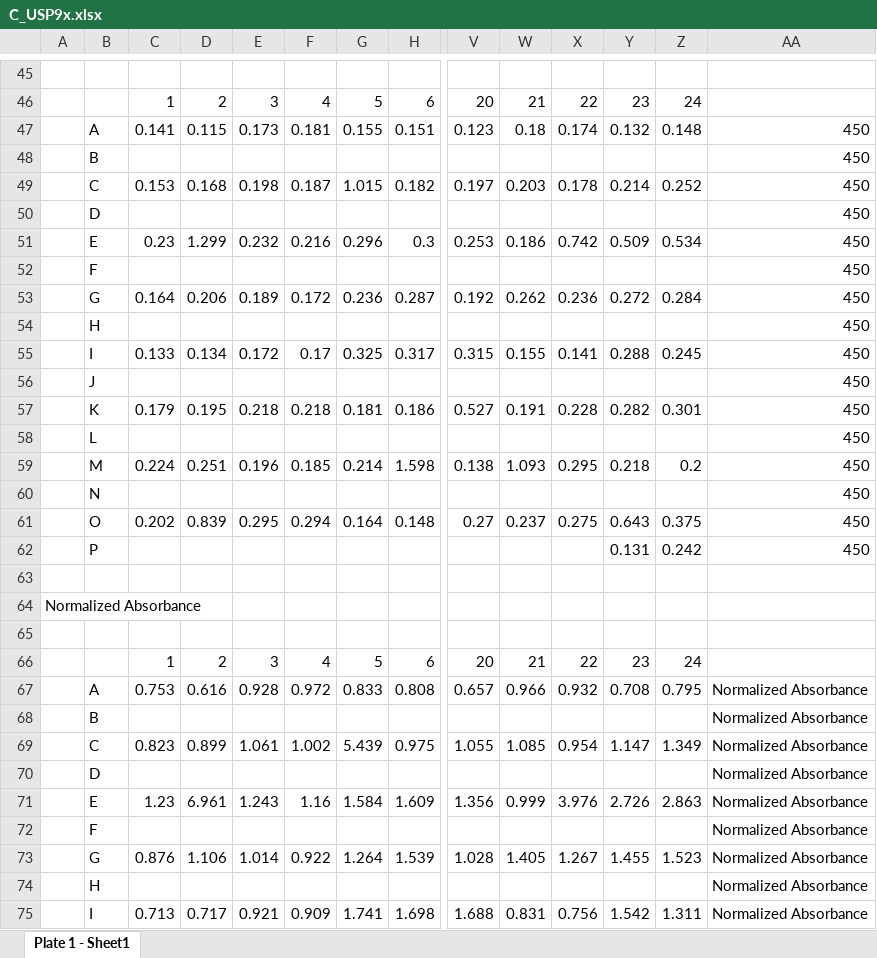
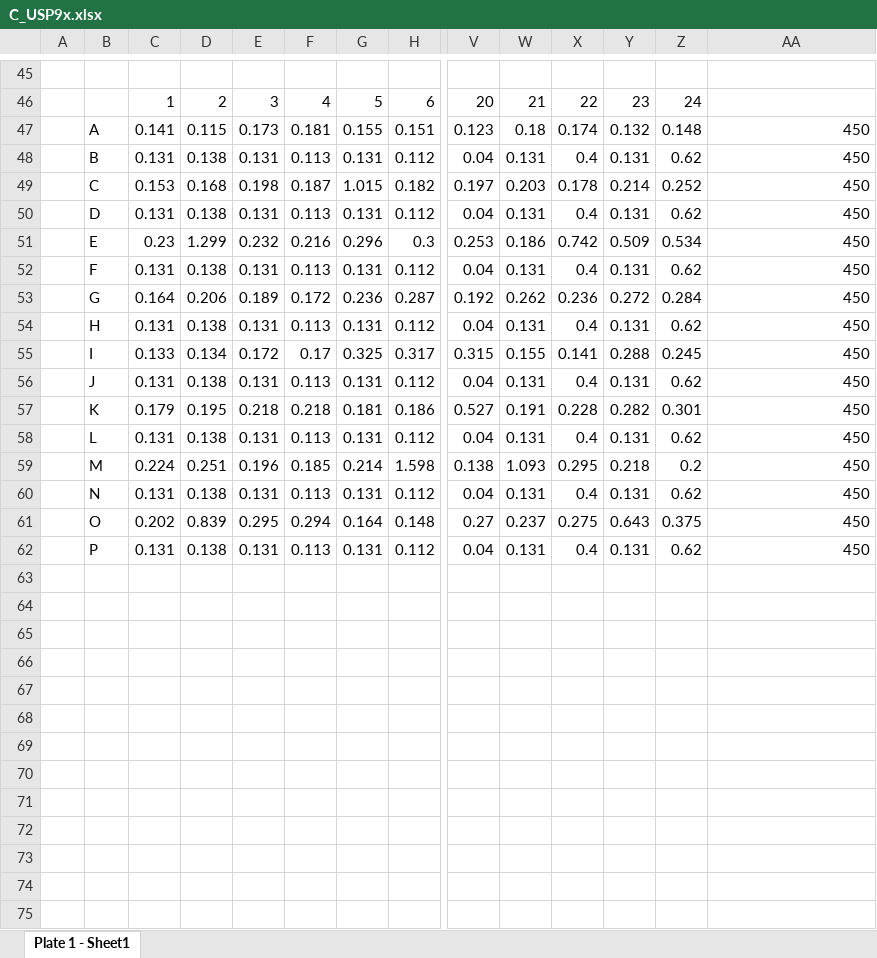
Before and after one commit to oroscow/phageDisplayAnalysis, an Excel workbook: 2_bindingAnalysis/sampleInputs/C_USP9x.xlsx, sheet Plate 1 - Sheet1, drawn as a sheet; only a part is shown, gaps mark what is left out; values as stored, in another font and other column widths than the file's, no cell formats; conditional formats not drawn; removed rows and columns are numbered as before the commit, all else as after; rows hold the shown columns only; the diff covers the shown part only; the diff names each change by its address in the sheet, - before the commit and + after, or states it on an @@ line.

Commit message:
Update Binding Conservation sample input
General update to all codes and readme's

```diff
--- a/2_bindingAnalysis/sampleInputs/C_USP9x.xlsx (sheet Plate 1 - Sheet1)
+++ b/2_bindingAnalysis/sampleInputs/C_USP9x.xlsx (sheet Plate 1 - Sheet1)
-row 48:  | B |  |  |  |  |  |  |  |  |  |  |  | 450
+row 48:  | B | 0.131 | 0.138 | 0.131 | 0.113 | 0.131 | 0.112 | 0.04 | 0.131 | 0.4 | 0.131 | 0.62 | 450
-row 50:  | D |  |  |  |  |  |  |  |  |  |  |  | 450
+row 50:  | D | 0.131 | 0.138 | 0.131 | 0.113 | 0.131 | 0.112 | 0.04 | 0.131 | 0.4 | 0.131 | 0.62 | 450
-row 52:  | F |  |  |  |  |  |  |  |  |  |  |  | 450
+row 52:  | F | 0.131 | 0.138 | 0.131 | 0.113 | 0.131 | 0.112 | 0.04 | 0.131 | 0.4 | 0.131 | 0.62 | 450
-row 54:  | H |  |  |  |  |  |  |  |  |  |  |  | 450
+row 54:  | H | 0.131 | 0.138 | 0.131 | 0.113 | 0.131 | 0.112 | 0.04 | 0.131 | 0.4 | 0.131 | 0.62 | 450
-row 56:  | J |  |  |  |  |  |  |  |  |  |  |  | 450
+row 56:  | J | 0.131 | 0.138 | 0.131 | 0.113 | 0.131 | 0.112 | 0.04 | 0.131 | 0.4 | 0.131 | 0.62 | 450
-row 58:  | L |  |  |  |  |  |  |  |  |  |  |  | 450
+row 58:  | L | 0.131 | 0.138 | 0.131 | 0.113 | 0.131 | 0.112 | 0.04 | 0.131 | 0.4 | 0.131 | 0.62 | 450
-row 60:  | N |  |  |  |  |  |  |  |  |  |  |  | 450
+row 60:  | N | 0.131 | 0.138 | 0.131 | 0.113 | 0.131 | 0.112 | 0.04 | 0.131 | 0.4 | 0.131 | 0.62 | 450
-row 62:  | P |  |  |  |  |  |  |  |  |  | 0.131 | 0.242 | 450
-row 62: (empty)
+row 62:  | P | 0.131 | 0.138 | 0.131 | 0.113 | 0.131 | 0.112 | 0.04 | 0.131 | 0.4 | 0.131 | 0.62 | 450
-row 64: Normalized Absorbance
-row 65: (empty)
-row 66:  |  | 1 | 2 | 3 | 4 | 5 | 6 | 20 | 21 | 22 | 23 | 24
-row 67:  | A | 0.753 | 0.616 | 0.928 | 0.972 | 0.833 | 0.808 | 0.657 | 0.966 | 0.932 | 0.708 | 0.795 | Normalized Absorbance
-row 68:  | B |  |  |  |  |  |  |  |  |  |  |  | Normalized Absorbance
-row 69:  | C | 0.823 | 0.899 | 1.061 | 1.002 | 5.439 | 0.975 | 1.055 | 1.085 | 0.954 | 1.147 | 1.349 | Normalized Absorbance
-row 70:  | D |  |  |  |  |  |  |  |  |  |  |  | Normalized Absorbance
-row 71:  | E | 1.23 | 6.961 | 1.243 | 1.16 | 1.584 | 1.609 | 1.356 | 0.999 | 3.976 | 2.726 | 2.863 | Normalized Absorbance
-row 72:  | F |  |  |  |  |  |  |  |  |  |  |  | Normalized Absorbance
-row 73:  | G | 0.876 | 1.106 | 1.014 | 0.922 | 1.264 | 1.539 | 1.028 | 1.405 | 1.267 | 1.455 | 1.523 | Normalized Absorbance
-row 74:  | H |  |  |  |  |  |  |  |  |  |  |  | Normalized Absorbance
-row 75:  | I | 0.713 | 0.717 | 0.921 | 0.909 | 1.741 | 1.698 | 1.688 | 0.831 | 0.756 | 1.542 | 1.311 | Normalized Absorbance
```
Also changed, not shown: 8 added rows and 15 removed rows elsewhere in this sheet, cell formats, 15 other files.
